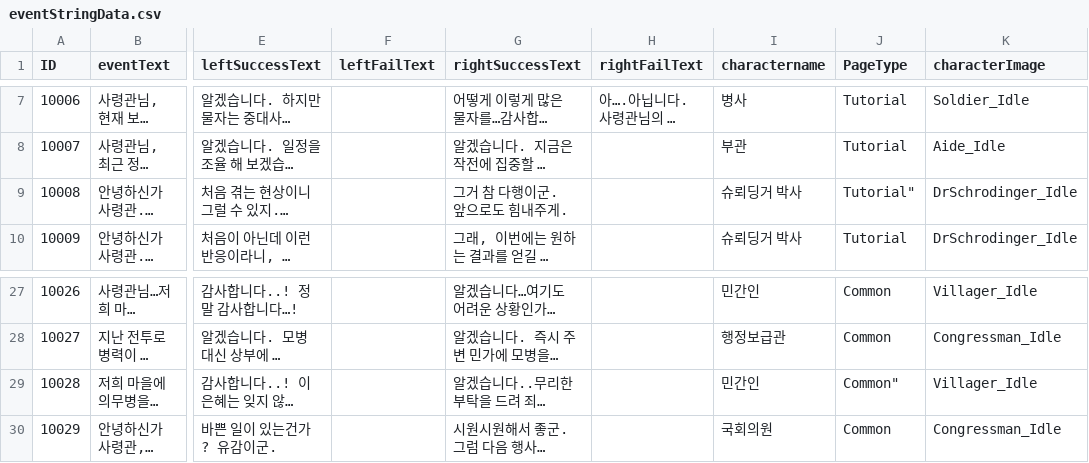
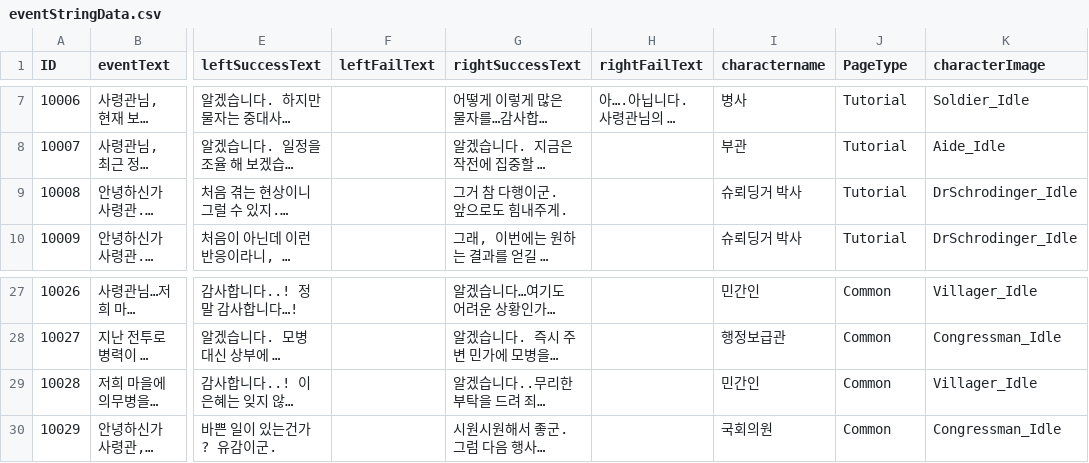
Before and after one commit to hegon910/Project_Aegis, a CSV file: Assets/Resources/eventStringData.csv, drawn as a sheet; only a part is shown, gaps mark what is left out; long unchanged cells end in …; the diff names each change by its address in the sheet, - before the commit and + after, or states it on an @@ line.

```diff
--- a/Assets/Resources/eventStringData.csv
+++ b/Assets/Resources/eventStringData.csv
-J9 (PageType): Tutorial"
+J9 (PageType): Tutorial
-J29 (PageType): Common"
+J29 (PageType): Common
```
Also changed, not shown: 5 other files.
